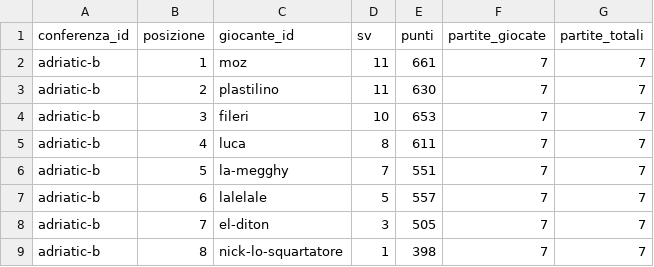
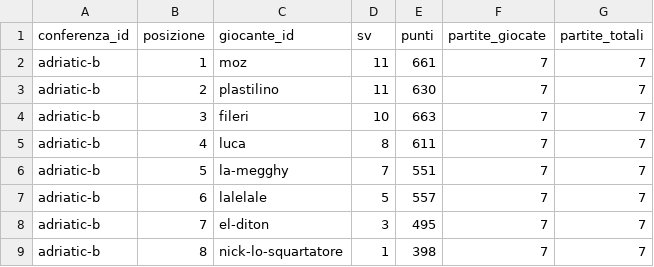
Before and after one commit to LaGiostraIndividuale/lagiostraindividuale.github.io, a CSV file: data/csv/2026/adriatic-b/classifica.csv, drawn as a sheet.

Commit message:
data(csv): sync 2026/adriatic-b (2026-08-12 10:26:38)

```diff
--- a/data/csv/2026/adriatic-b/classifica.csv
+++ b/data/csv/2026/adriatic-b/classifica.csv
@@ -3,3 +3,3 @@ adriatic-b,1,moz,11,661,7,7
 adriatic-b,2,plastilino,11,630,7,7
-adriatic-b,3,fileri,10,653,7,7
+adriatic-b,3,fileri,10,663,7,7
 adriatic-b,4,luca,8,611,7,7
@@ -7,3 +7,3 @@ adriatic-b,5,la-megghy,7,551,7,7
 adriatic-b,6,lalelale,5,557,7,7
-adriatic-b,7,el-diton,3,505,7,7
+adriatic-b,7,el-diton,3,495,7,7
 adriatic-b,8,nick-lo-squartatore,1,398,7,7
```
